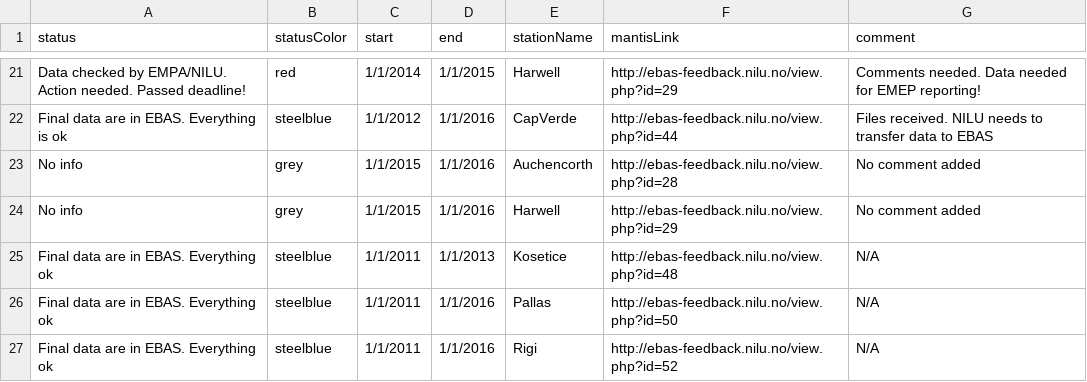
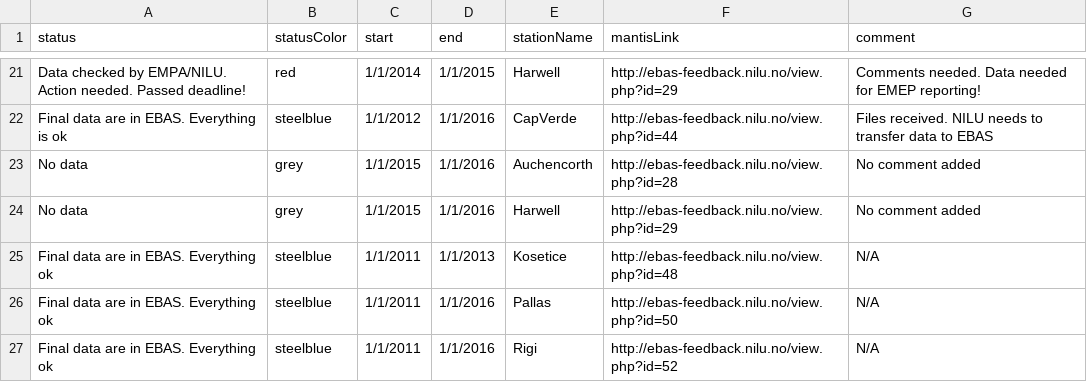
Before and after one commit to voc-station-status/station-status-prod, a CSV file: station_status.csv, drawn as a sheet; only a part is shown, gaps mark what is left out.

Commit message:
no info -> no dat

```diff
--- a/station_status.csv
+++ b/station_status.csv
@@ -22,4 +22,4 @@ status,statusColor,start,end,stationName,mantisLink,comment
 "Final data are in EBAS. Everything is ok","steelblue","1/1/2012","1/1/2016","CapVerde","http://ebas-feedback.nilu.no/view.php?id=44","Files received. NILU needs to transfer data to EBAS"
-"No info","grey","1/1/2015","1/1/2016","Auchencorth","http://ebas-feedback.nilu.no/view.php?id=28","No comment added"
-"No info","grey","1/1/2015","1/1/2016","Harwell","http://ebas-feedback.nilu.no/view.php?id=29","No comment added"
+"No data","grey","1/1/2015","1/1/2016","Auchencorth","http://ebas-feedback.nilu.no/view.php?id=28","No comment added"
+"No data","grey","1/1/2015","1/1/2016","Harwell","http://ebas-feedback.nilu.no/view.php?id=29","No comment added"
 "Final data are in EBAS. Everything ok","steelblue","1/1/2011","1/1/2013","Kosetice","http://ebas-feedback.nilu.no/view.php?id=48","N/A"
```
Also changed, not shown: 1 other file.
